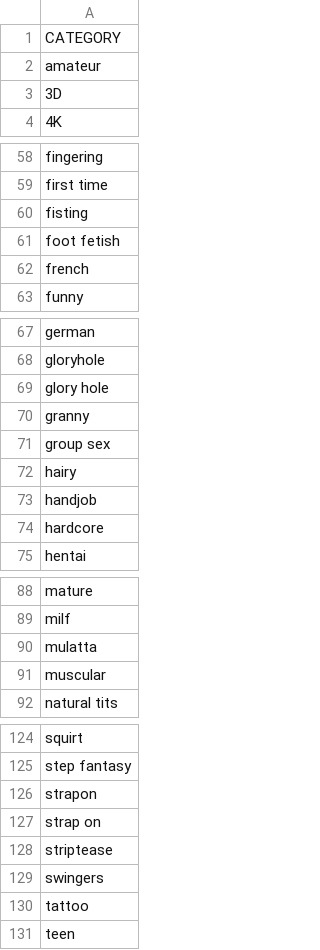
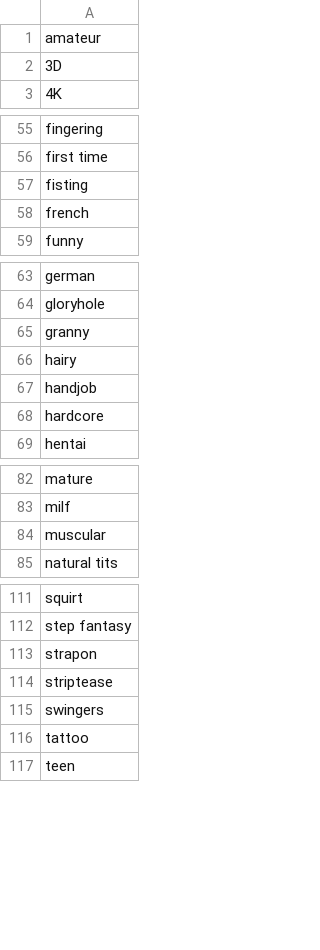
Before and after one commit to tkBischoff/BuisnessIntelligence, a CSV file: data/categories.csv, drawn as a sheet; only a part is shown, gaps mark what is left out; the diff covers the shown part only; the diff names each change by its address in the sheet, - before the commit and + after, or states it on an @@ line.

Commit message:
Implemented mapping of category to query

```diff
--- a/data/categories.csv
+++ b/data/categories.csv
-row 1: CATEGORY
-row 61: foot fetish
-row 69: glory hole
-row 71: group sex
-row 90: mulatta
-row 127: strap on
```
Also changed, not shown: 8 removed rows and 1 edited cell elsewhere in this file, 2 other files.
